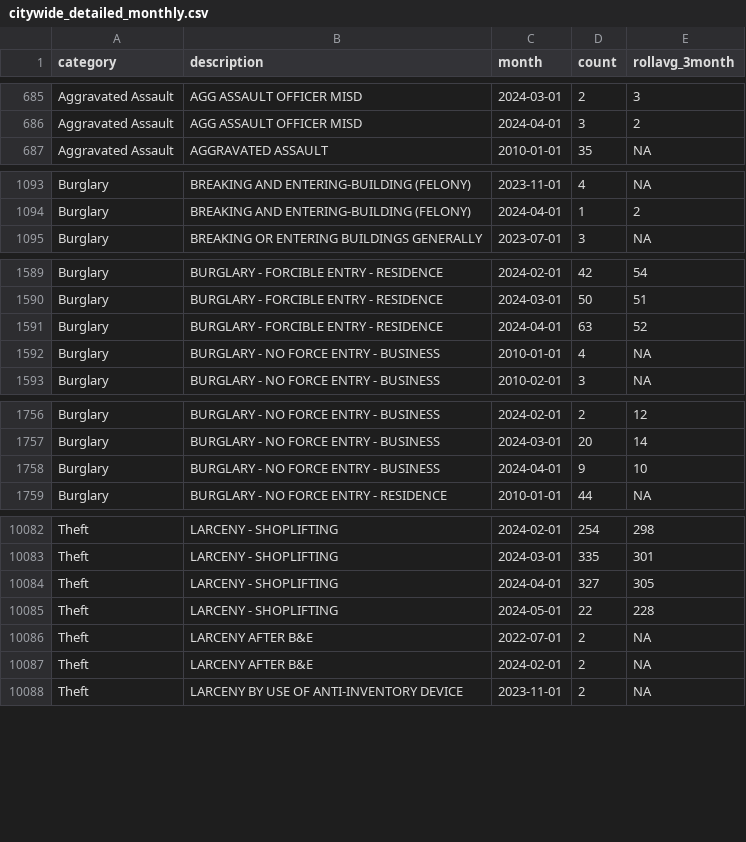
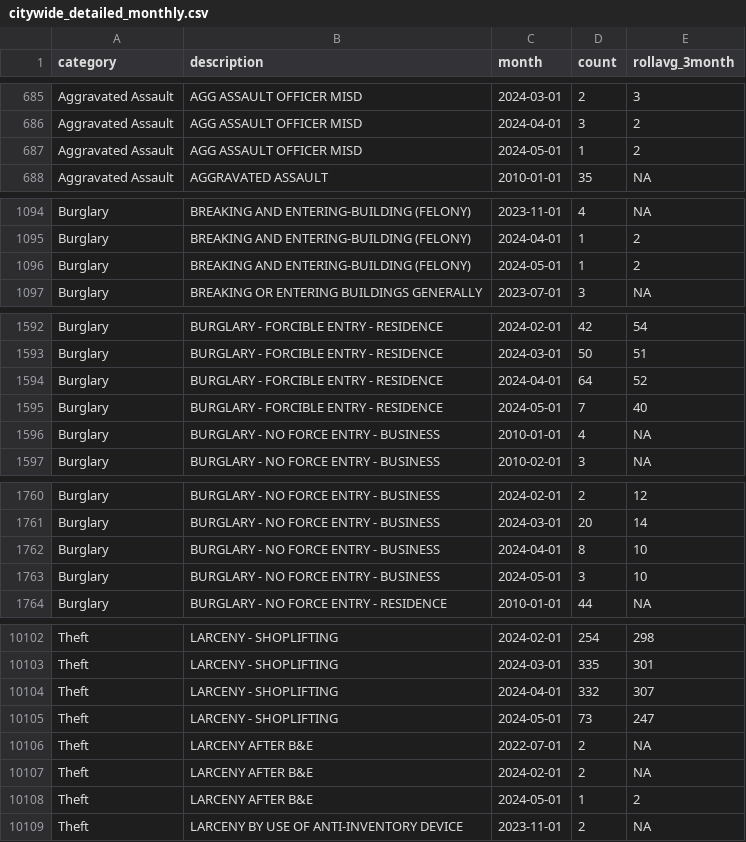
Before and after one commit to abcotvdata/safetytracker_fayetteville, a CSV file: data/output/monthly/citywide_detailed_monthly.csv, drawn as a sheet; only a part is shown, gaps mark what is left out; the diff covers the shown part only.

Commit message:
New crime data collected

```diff
--- a/data/output/monthly/citywide_detailed_monthly.csv
+++ b/data/output/monthly/citywide_detailed_monthly.csv
@@ -686,2 +686,3 @@ Aggravated Assault,AGG ASSAULT OFFICER MISD,2024-03-01,2,3
 Aggravated Assault,AGG ASSAULT OFFICER MISD,2024-04-01,3,2
+Aggravated Assault,AGG ASSAULT OFFICER MISD,2024-05-01,1,2
 Aggravated Assault,AGGRAVATED ASSAULT,2010-01-01,35,NA
@@ -1094,2 +1095,3 @@ Burglary,BREAKING AND ENTERING-BUILDING  (FELONY),2023-11-01,4,NA
 Burglary,BREAKING AND ENTERING-BUILDING  (FELONY),2024-04-01,1,2
+Burglary,BREAKING AND ENTERING-BUILDING  (FELONY),2024-05-01,1,2
 Burglary,BREAKING OR ENTERING BUILDINGS GENERALLY,2023-07-01,3,NA
@@ -1590,3 +1593,4 @@ Burglary,BURGLARY - FORCIBLE ENTRY - RESIDENCE,2024-02-01,42,54
 Burglary,BURGLARY - FORCIBLE ENTRY - RESIDENCE,2024-03-01,50,51
-Burglary,BURGLARY - FORCIBLE ENTRY - RESIDENCE,2024-04-01,63,52
+Burglary,BURGLARY - FORCIBLE ENTRY - RESIDENCE,2024-04-01,64,52
+Burglary,BURGLARY - FORCIBLE ENTRY - RESIDENCE,2024-05-01,7,40
 Burglary,BURGLARY - NO FORCE ENTRY - BUSINESS,2010-01-01,4,NA
@@ -1757,3 +1761,4 @@ Burglary,BURGLARY - NO FORCE ENTRY - BUSINESS,2024-02-01,2,12
 Burglary,BURGLARY - NO FORCE ENTRY - BUSINESS,2024-03-01,20,14
-Burglary,BURGLARY - NO FORCE ENTRY - BUSINESS,2024-04-01,9,10
+Burglary,BURGLARY - NO FORCE ENTRY - BUSINESS,2024-04-01,8,10
+Burglary,BURGLARY - NO FORCE ENTRY - BUSINESS,2024-05-01,3,10
 Burglary,BURGLARY - NO FORCE ENTRY - RESIDENCE,2010-01-01,44,NA
@@ -10083,6 +10103,7 @@ Theft,LARCENY - SHOPLIFTING,2024-02-01,254,298
 Theft,LARCENY - SHOPLIFTING,2024-03-01,335,301
-Theft,LARCENY - SHOPLIFTING,2024-04-01,327,305
-Theft,LARCENY - SHOPLIFTING,2024-05-01,22,228
+Theft,LARCENY - SHOPLIFTING,2024-04-01,332,307
+Theft,LARCENY - SHOPLIFTING,2024-05-01,73,247
 Theft,LARCENY AFTER B&E,2022-07-01,2,NA
 Theft,LARCENY AFTER B&E,2024-02-01,2,NA
+Theft,LARCENY AFTER B&E,2024-05-01,1,2
 Theft,LARCENY BY USE OF ANTI-INVENTORY DEVICE,2023-11-01,2,NA
```
Also changed, not shown: 16 added rows and 62 edited cells elsewhere in this file, data/output/city/citywide_detailed.csv, data/output/districts/assaults_district.csv, 46 other files.
